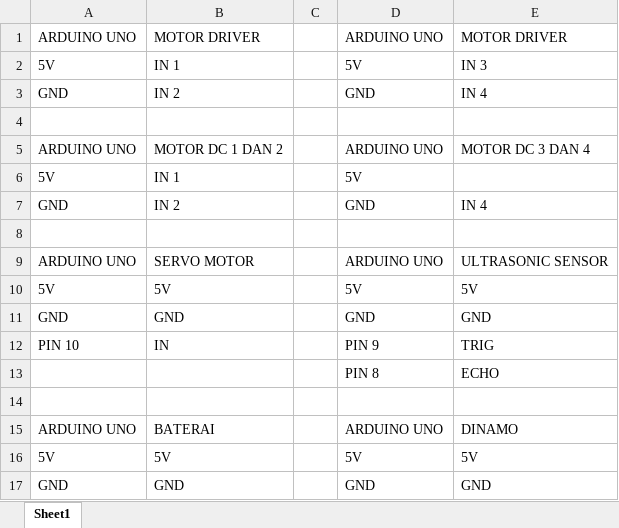
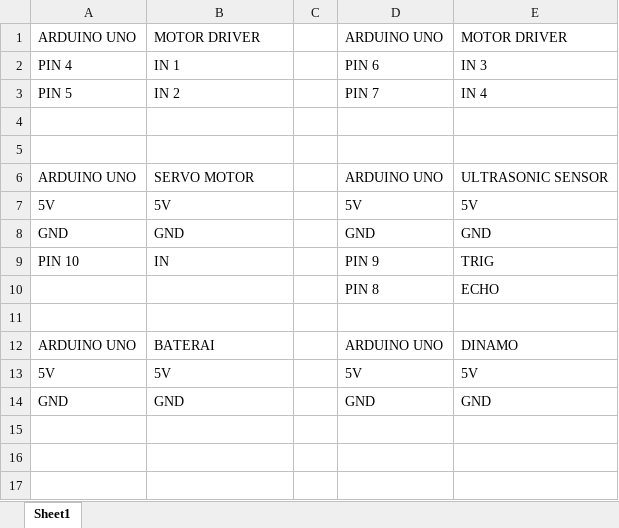
Before and after one commit to sindimm/KELOMPOK-4---TE, an Excel workbook: SMART ROBOT CAR VACUUM CLEANER - PIN.xlsx, sheet Sheet1, drawn as a sheet; values as stored, in another font and other column widths than the file's, no borders; the diff names each change by its address in the sheet, - before the commit and + after, or states it on an @@ line.

Commit message:
Add files via upload

```diff
--- a/SMART ROBOT CAR VACUUM CLEANER - PIN.xlsx (sheet Sheet1)
+++ b/SMART ROBOT CAR VACUUM CLEANER - PIN.xlsx (sheet Sheet1)
-A2: 5V
+A2: PIN 4
-D2: 5V
+D2: PIN 6
-A3: GND
+A3: PIN 5
-D3: GND
+D3: PIN 7
-row 5: ARDUINO UNO | MOTOR DC 1 DAN 2 |  | ARDUINO UNO | MOTOR DC 3 DAN 4
-row 6: 5V | IN 1 |  | 5V
-row 7: GND | IN 2 |  | GND | IN 4
```
